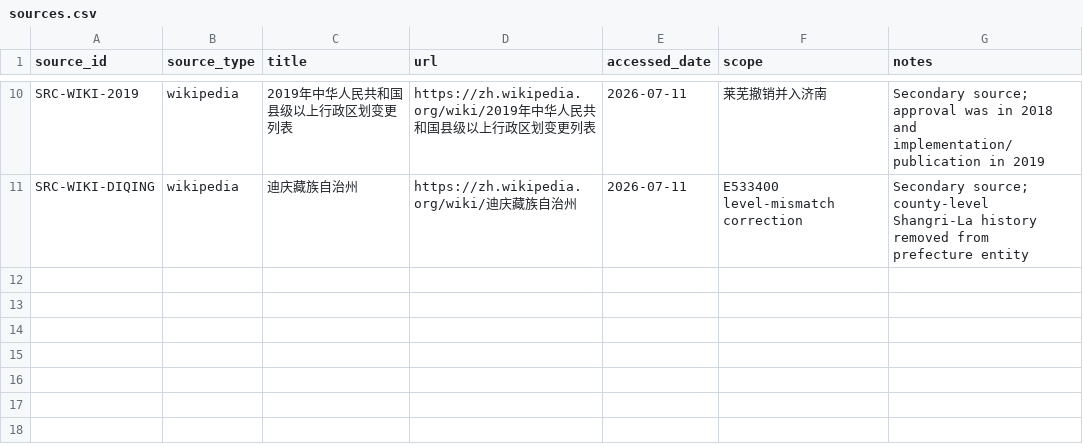
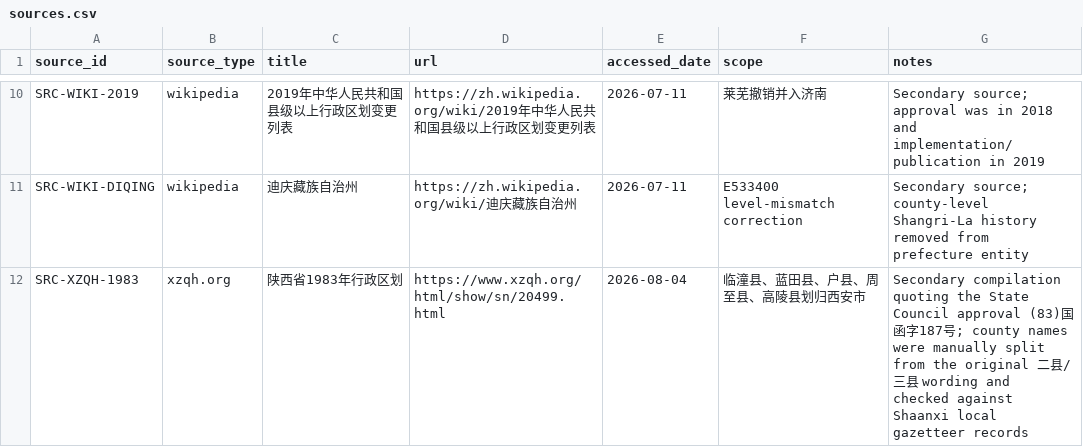
Before and after one commit to FIERsity/china-prefecture-crosswalk, a CSV file: data/processed/sources.csv, drawn as a sheet; only a part is shown, gaps mark what is left out.

```diff
--- a/data/processed/sources.csv
+++ b/data/processed/sources.csv
@@ -11 +11,2 @@ SRC-WIKI-2019,wikipedia,2019年中华人民共和国县级以上行政区划变
 SRC-WIKI-DIQING,wikipedia,迪庆藏族自治州,https://zh.wikipedia.org/wiki/迪庆藏族自治州,2026-07-11,E533400 level-mismatch correction,Secondary source; county-level Shangri-La history removed from prefecture entity
+SRC-XZQH-1983,xzqh.org,陕西省1983年行政区划,https://www.xzqh.org/html/show/sn/20499.html,2026-08-04,临潼县、蓝田县、户县、周至县、高陵县划归西安市,Secondary compilation quoting the State Council approval (83)国函字187号; county names were manually split from the original 二县/三县 wording and checked against Shaanxi local gazetteer records
```
Also changed, not shown: data/processed/county_affiliation_transitions.csv, urban_crosswalk/data/county_affiliation_transitions.csv, 2 other files.
